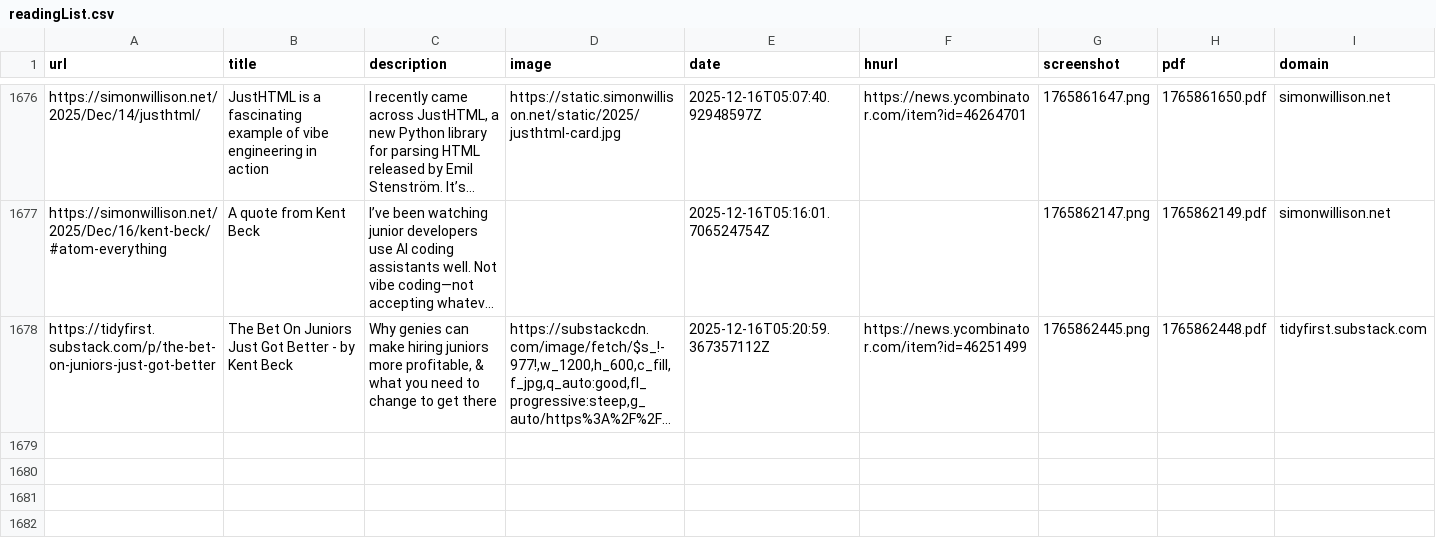
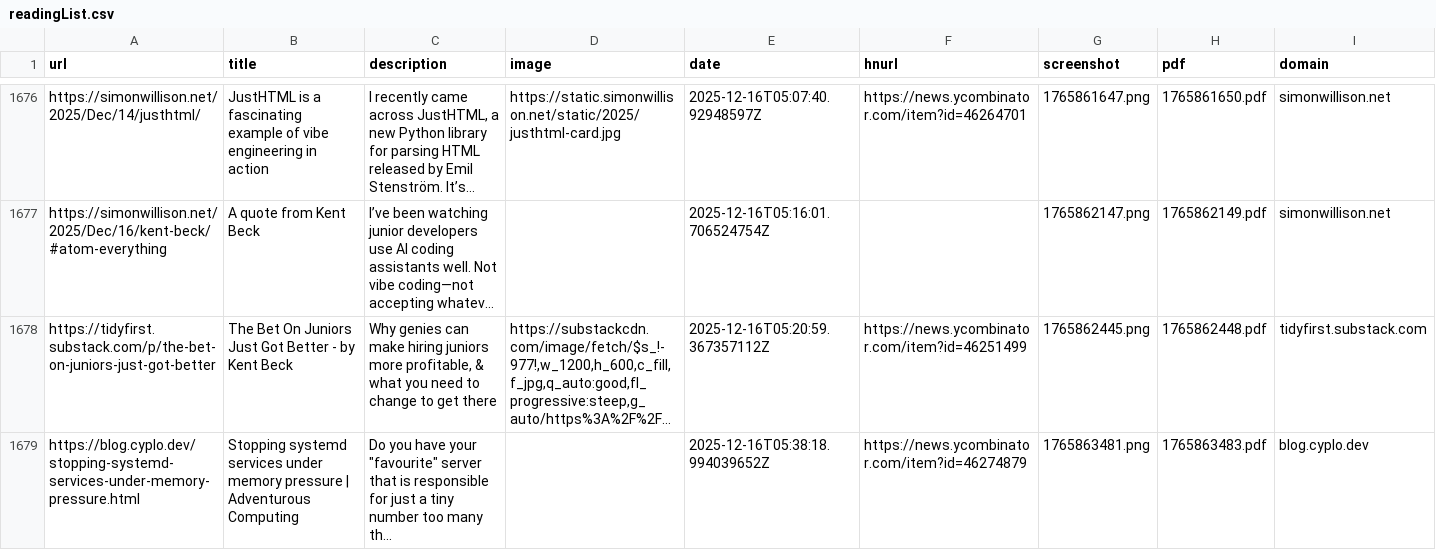
Before and after one commit to jamesmstone/readingList, a CSV file: readingList.csv, drawn as a sheet; only a part is shown, gaps mark what is left out; long unchanged cells end in …; the diff names each change by its address in the sheet, - before the commit and + after, or states it on an @@ line.

Commit message:
Automated reading list update on Tue Dec 16 05:38:19 UTC 2025

```diff
--- a/readingList.csv
+++ b/readingList.csv
+row 1679: https://blog.cyplo.dev/stopping-systemd-services-under-memory-pressure.html | Stopping systemd services under memory pressure | Adventurous Computing | Do you have your "favourite" server that is responsible for just a tiny number too many th... |  | 2025-12-16T05:38:18.994039652Z | https://news.ycombinator.com/item?id=46274879 | 1765863481.png | 1765863483.pdf | blog.cyplo.dev
```
Also changed, not shown: 2 other files.
